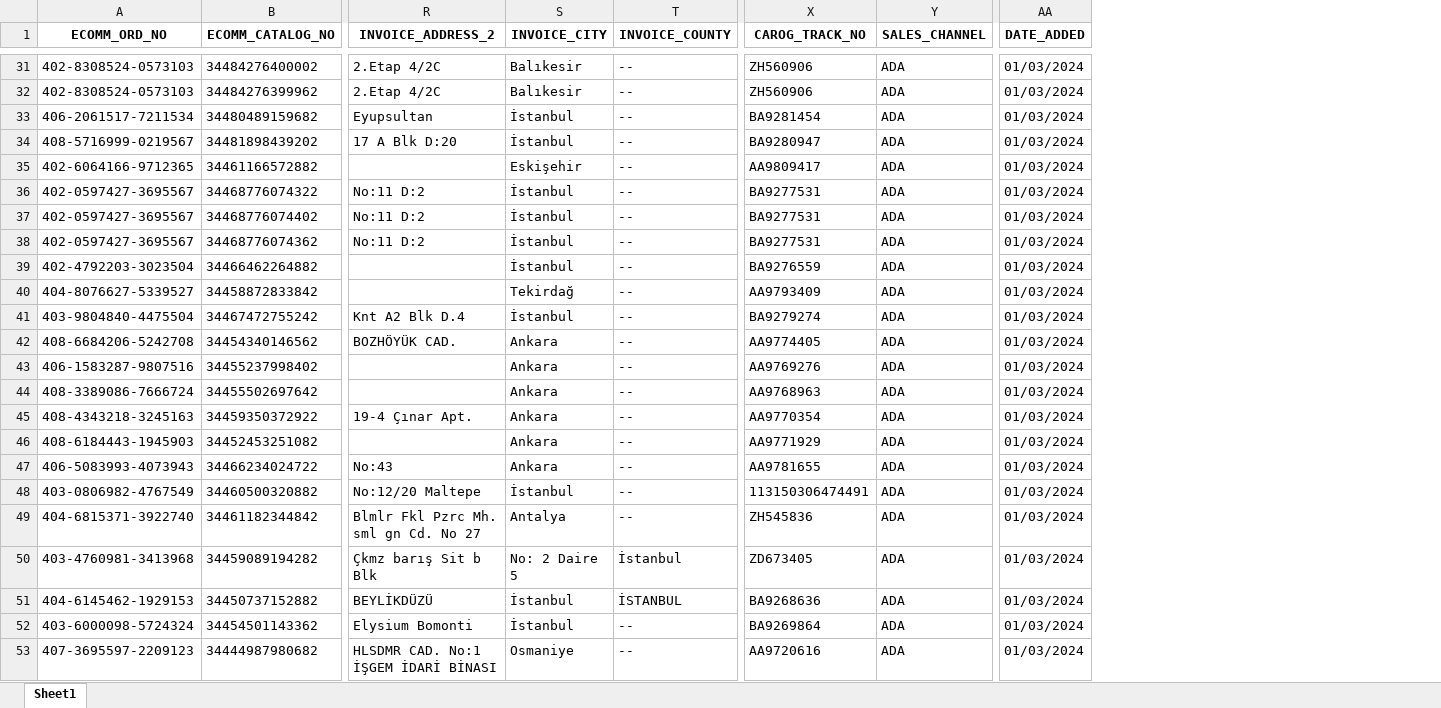
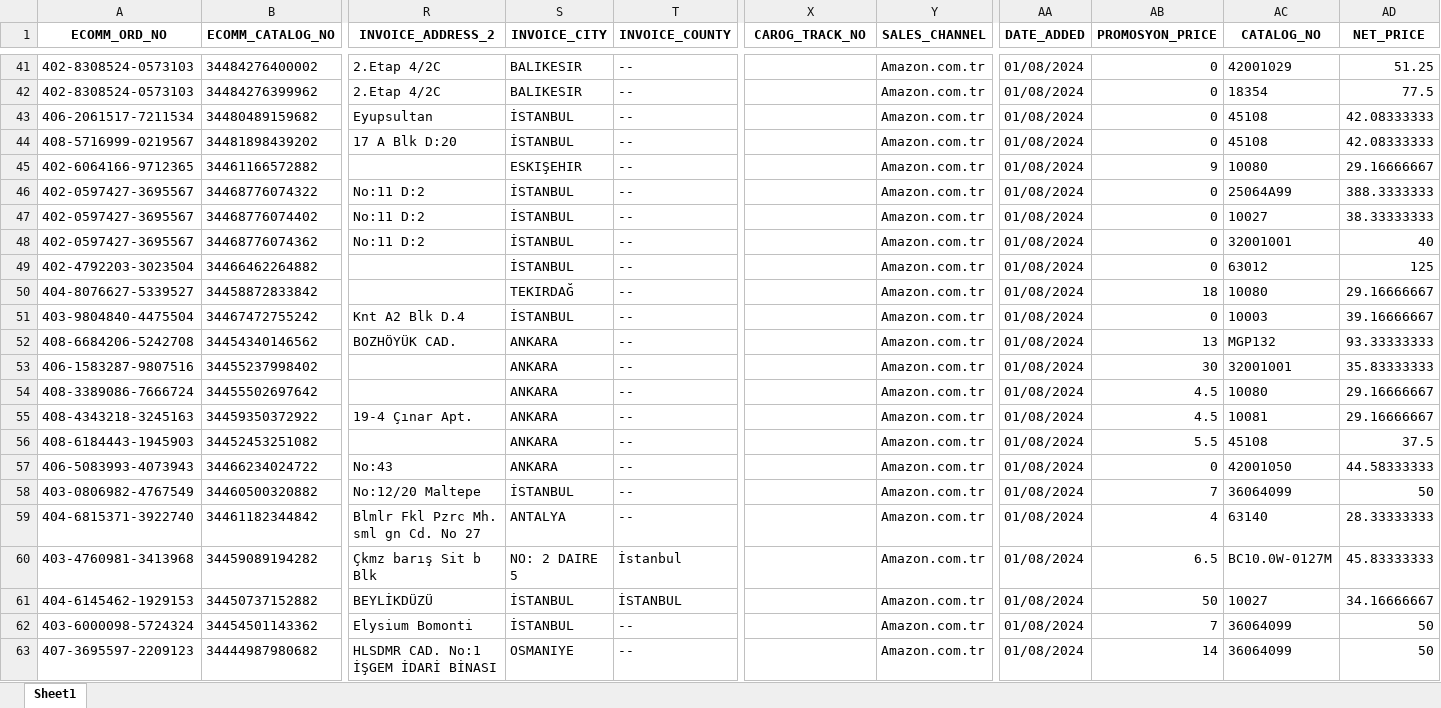
Before and after one commit to OmerFarukC/Amazon_Order_Script, an Excel workbook: processed_file.xlsx, sheet Sheet1, drawn as a sheet; only a part is shown, gaps mark what is left out; values as stored, in another font and other column widths than the file's, no borders; addresses are those after the commit; the diff covers the shown part only; the diff names each change by its address in the sheet, - before the commit and + after, or states it on an @@ line.

Commit message:
Updated script with new column order and calculations

```diff
--- a/processed_file.xlsx (sheet Sheet1)
+++ b/processed_file.xlsx (sheet Sheet1)
+column AB (PROMOSYON_PRICE), rows 41-63: 0 | 0 | 0 | 0 | 9 | 0 | 0 | 0 | 0 | 18 | 0 | 13 | 30 | 4.5 | 4.5 | 5.5 | 0 | 7 | 4 | 6.5 | 50 | 7 | 14
+column AC (CATALOG_NO), rows 41-63: 42001029 | 18354 | 45108 | 45108 | 10080 | 25064A99 | 10027 | 32001001 | 63012 | 10080 | 10003 | MGP132 | 32001001 | 10080 | 10081 | 45108 | 42001050 | 36064099 | 63140 | BC10.0W-0127M | 10027 | 36064099 | 36064099
+column AD (NET_PRICE), rows 41-63: 51.25 | 77.5 | 42.08333333 | 42.08333333 | 29.16666667 | 388.3333333 | 38.33333333 | 40 | 125 | 29.16666667 | 39.16666667 | 93.33333333 | 35.83333333 | 29.16666667 | 29.16666667 | 37.5 | 44.58333333 | 50 | 28.33333333 | 45.83333333 | 34.16666667 | 50 | 50
-S41:S42 (INVOICE_CITY): Balıkesir
+S41:S42 (INVOICE_CITY): BALIKESIR
-X41:X42 (CAROG_TRACK_NO): ZH560906
+X41:X42 (CAROG_TRACK_NO): (empty)
-Y41:Y63 (SALES_CHANNEL): ADA
+Y41:Y63 (SALES_CHANNEL): Amazon.com.tr
-AA41:AA63 (DATE_ADDED): 01/03/2024
+AA41:AA63 (DATE_ADDED): 01/08/2024
-S43:S44 (INVOICE_CITY): İstanbul
+S43:S44 (INVOICE_CITY): İSTANBUL
-X43 (CAROG_TRACK_NO): BA9281454
+X43 (CAROG_TRACK_NO): (empty)
-X44 (CAROG_TRACK_NO): BA9280947
+X44 (CAROG_TRACK_NO): (empty)
-S45 (INVOICE_CITY): Eskişehir
+S45 (INVOICE_CITY): ESKIŞEHIR
-X45 (CAROG_TRACK_NO): AA9809417
+X45 (CAROG_TRACK_NO): (empty)
-S46:S49 (INVOICE_CITY): İstanbul
+S46:S49 (INVOICE_CITY): İSTANBUL
-X46:X48 (CAROG_TRACK_NO): BA9277531
+X46:X48 (CAROG_TRACK_NO): (empty)
-X49 (CAROG_TRACK_NO): BA9276559
+X49 (CAROG_TRACK_NO): (empty)
-S50 (INVOICE_CITY): Tekirdağ
+S50 (INVOICE_CITY): TEKIRDAĞ
-X50 (CAROG_TRACK_NO): AA9793409
+X50 (CAROG_TRACK_NO): (empty)
-S51 (INVOICE_CITY): İstanbul
+S51 (INVOICE_CITY): İSTANBUL
-X51 (CAROG_TRACK_NO): BA9279274
+X51 (CAROG_TRACK_NO): (empty)
-S52:S57 (INVOICE_CITY): Ankara
+S52:S57 (INVOICE_CITY): ANKARA
-X52 (CAROG_TRACK_NO): AA9774405
+X52 (CAROG_TRACK_NO): (empty)
-X53 (CAROG_TRACK_NO): AA9769276
+X53 (CAROG_TRACK_NO): (empty)
-X54 (CAROG_TRACK_NO): AA9768963
+X54 (CAROG_TRACK_NO): (empty)
-X55 (CAROG_TRACK_NO): AA9770354
+X55 (CAROG_TRACK_NO): (empty)
-X56 (CAROG_TRACK_NO): AA9771929
+X56 (CAROG_TRACK_NO): (empty)
-X57 (CAROG_TRACK_NO): AA9781655
+X57 (CAROG_TRACK_NO): (empty)
-S58 (INVOICE_CITY): İstanbul
+S58 (INVOICE_CITY): İSTANBUL
-X58 (CAROG_TRACK_NO): 113150306474491
+X58 (CAROG_TRACK_NO): (empty)
-S59 (INVOICE_CITY): Antalya
+S59 (INVOICE_CITY): ANTALYA
-X59 (CAROG_TRACK_NO): ZH545836
+X59 (CAROG_TRACK_NO): (empty)
-S60 (INVOICE_CITY): No: 2 Daire 5
+S60 (INVOICE_CITY): NO: 2 DAIRE 5
-X60 (CAROG_TRACK_NO): ZD673405
+X60 (CAROG_TRACK_NO): (empty)
-S61:S62 (INVOICE_CITY): İstanbul
+S61:S62 (INVOICE_CITY): İSTANBUL
-X61 (CAROG_TRACK_NO): BA9268636
+X61 (CAROG_TRACK_NO): (empty)
-X62 (CAROG_TRACK_NO): BA9269864
+X62 (CAROG_TRACK_NO): (empty)
-S63 (INVOICE_CITY): Osmaniye
+S63 (INVOICE_CITY): OSMANIYE
-X63 (CAROG_TRACK_NO): AA9720616
+X63 (CAROG_TRACK_NO): (empty)
```
Also changed, not shown: 24 added rows and 710 edited cells elsewhere in this sheet, 9 other files.
